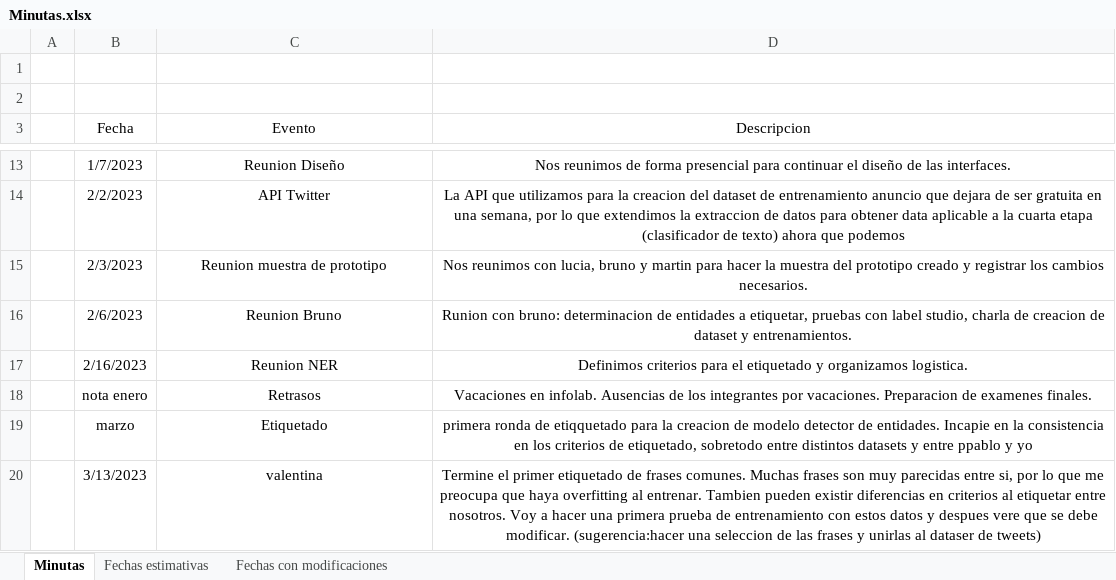
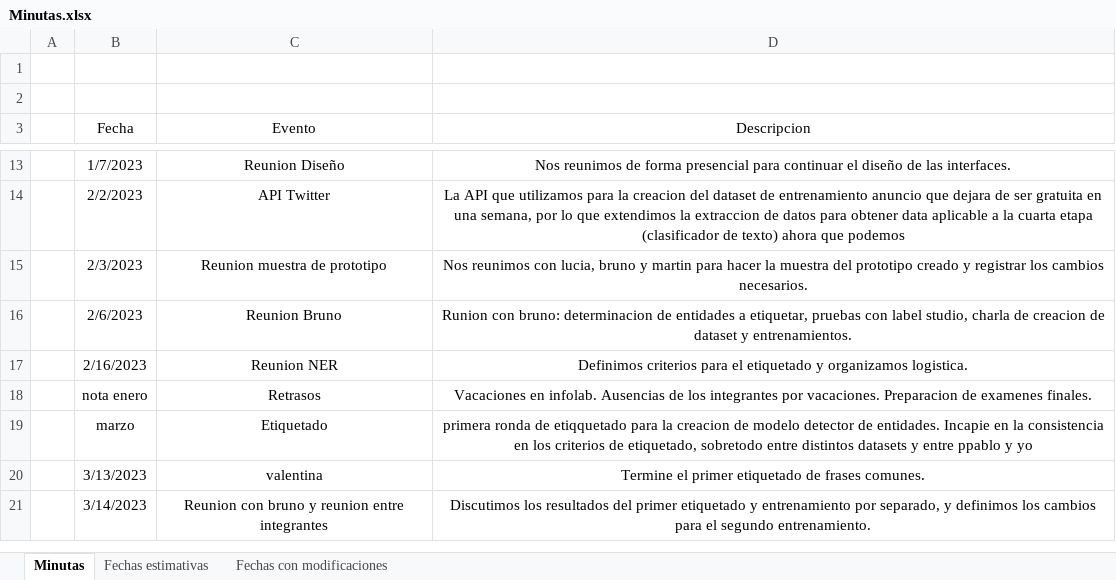
Before and after one commit to valenfernandez/Proyecto-Final, an Excel workbook: Minutas.xlsx, sheet Minutas, drawn as a sheet; only a part is shown, gaps mark what is left out; values as stored, in another font and other column widths than the file's, no borders; table styles not drawn; the diff names each change by its address in the sheet, - before the commit and + after, or states it on an @@ line.

Commit message:
update minutas

```diff
--- a/Minutas.xlsx (sheet Minutas)
+++ b/Minutas.xlsx (sheet Minutas)
-D20 (Descripcion): …frases comunes. Muchas frases son muy parecidas entre si, por lo que me preocupa que haya overfitting al entrenar. Tambien pueden existir diferencias en criterios al etiquetar entre nosotros. Voy a hacer una primera prueba de entrenamiento con estos datos y despues vere que se debe modificar. (sugerencia:hacer una seleccion de las frases y unirlas al dataser de tweets)
+D20 (Descripcion): …frases comunes.
+row 21:  | 3/14/2023 | Reunion con bruno y reunion entre integrantes | Discutimos los resultados del primer etiquetado y entrenamiento por separado, y definimos los cambios para el segundo entrenamiento.
```
